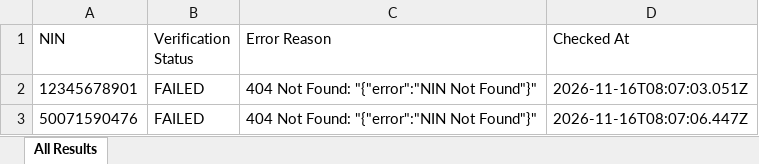
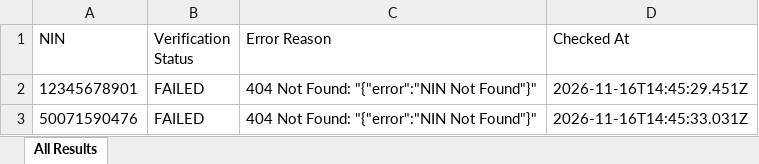
Before and after one commit to elight2026/birm, an Excel workbook: autobot/results/birs_all_results.xlsx, sheet All Results, drawn as a sheet; values as stored, in another font and other column widths than the file's, no borders; the diff names each change by its address in the sheet, - before the commit and + after, or states it on an @@ line.

Commit message:
chore: autobot results [skip ci]

```diff
--- a/autobot/results/birs_all_results.xlsx (sheet All Results)
+++ b/autobot/results/birs_all_results.xlsx (sheet All Results)
-D2 (Checked At): 2026-11-16T08:07:03.051Z
+D2 (Checked At): 2026-11-16T14:45:29.451Z
-D3 (Checked At): 2026-11-16T08:07:06.447Z
+D3 (Checked At): 2026-11-16T14:45:33.031Z
```
